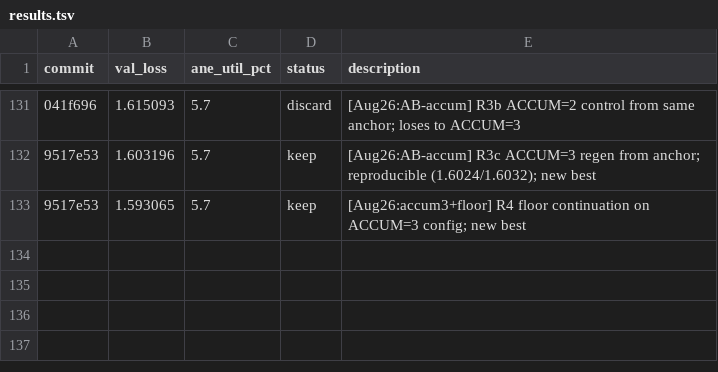
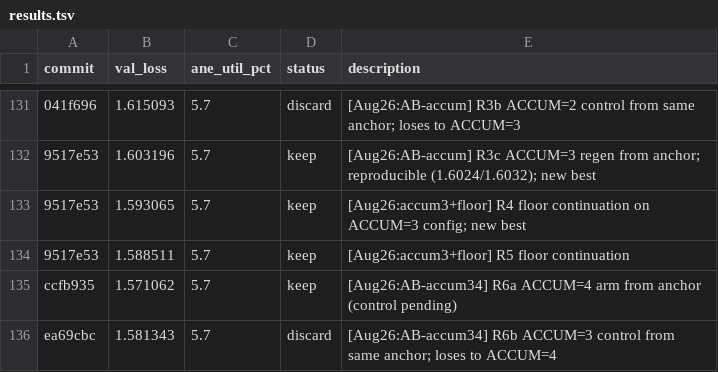
Before and after one commit to fiale-plus/autoresearch-ane, a TSV file: results.tsv, drawn as a sheet; only a part is shown, gaps mark what is left out; the diff names each change by its address in the sheet, - before the commit and + after, or states it on an @@ line.

Commit message:
exp: adopt ACCUM_STEPS=4 (wins same-anchor A/B: 1.571062 vs 1.581343)

```diff
--- a/results.tsv
+++ b/results.tsv
+row 134: 9517e53 | 1.588511 | 5.7 | keep | [Aug26:accum3+floor] R5 floor continuation
+row 135: ccfb935 | 1.571062 | 5.7 | keep | [Aug26:AB-accum34] R6a ACCUM=4 arm from anchor (control pending)
+row 136: ea69cbc | 1.581343 | 5.7 | discard | [Aug26:AB-accum34] R6b ACCUM=3 control from same anchor; loses to ACCUM=4
```
Also changed, not shown: 1 other file.
